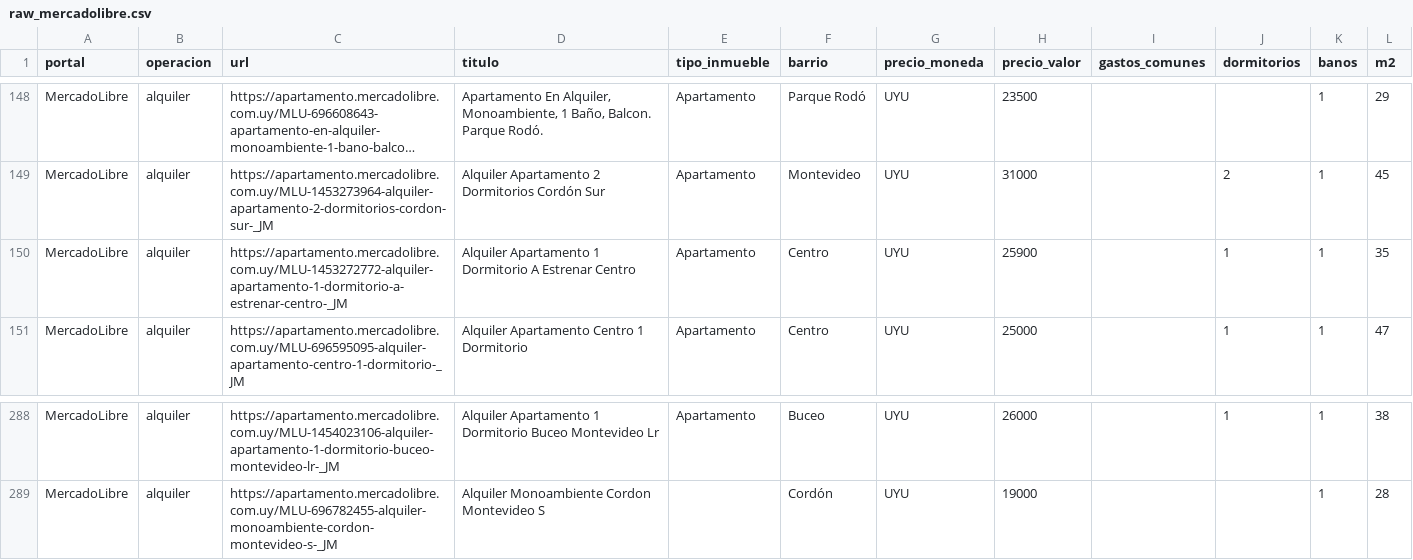
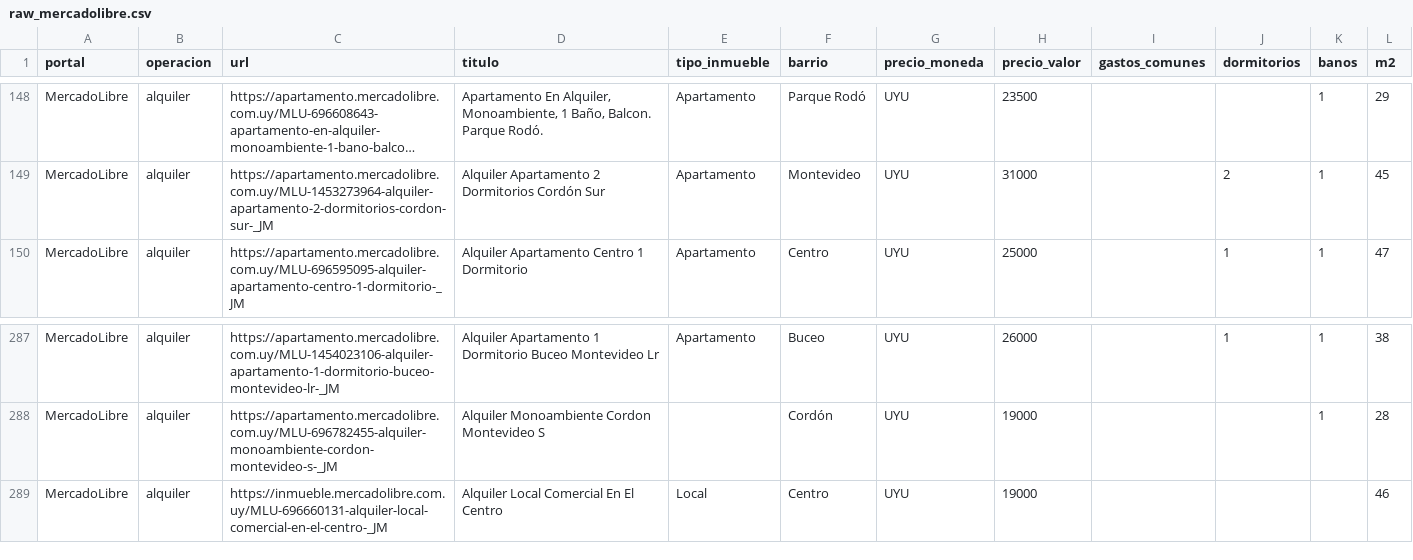
Before and after one commit to togetherviajesapp/Realstate, a CSV file: data/raw_mercadolibre.csv, drawn as a sheet; only a part is shown, gaps mark what is left out; long unchanged cells end in …; removed rows and columns are numbered as before the commit, all else as after; the diff names each change by its address in the sheet, - before the commit and + after, or states it on an @@ line.

```diff
--- a/data/raw_mercadolibre.csv
+++ b/data/raw_mercadolibre.csv
-row 150: MercadoLibre | alquiler | https://apartamento.mercadolibre.com.uy/MLU-1453272772-alquiler-apartamento-1-dormitorio-a-estrenar-centro-_JM | Alquiler Apartamento 1 Dormitorio A Estrenar Centro | Apartamento | Centro | UYU | 25900 |  | 1 | 1 | 35
+row 289: MercadoLibre | alquiler | https://inmueble.mercadolibre.com.uy/MLU-696660131-alquiler-local-comercial-en-el-centro-_JM | Alquiler Local Comercial En El Centro | Local | Centro | UYU | 19000 |  |  |  | 46
```
Also changed, not shown: 2 other files.
